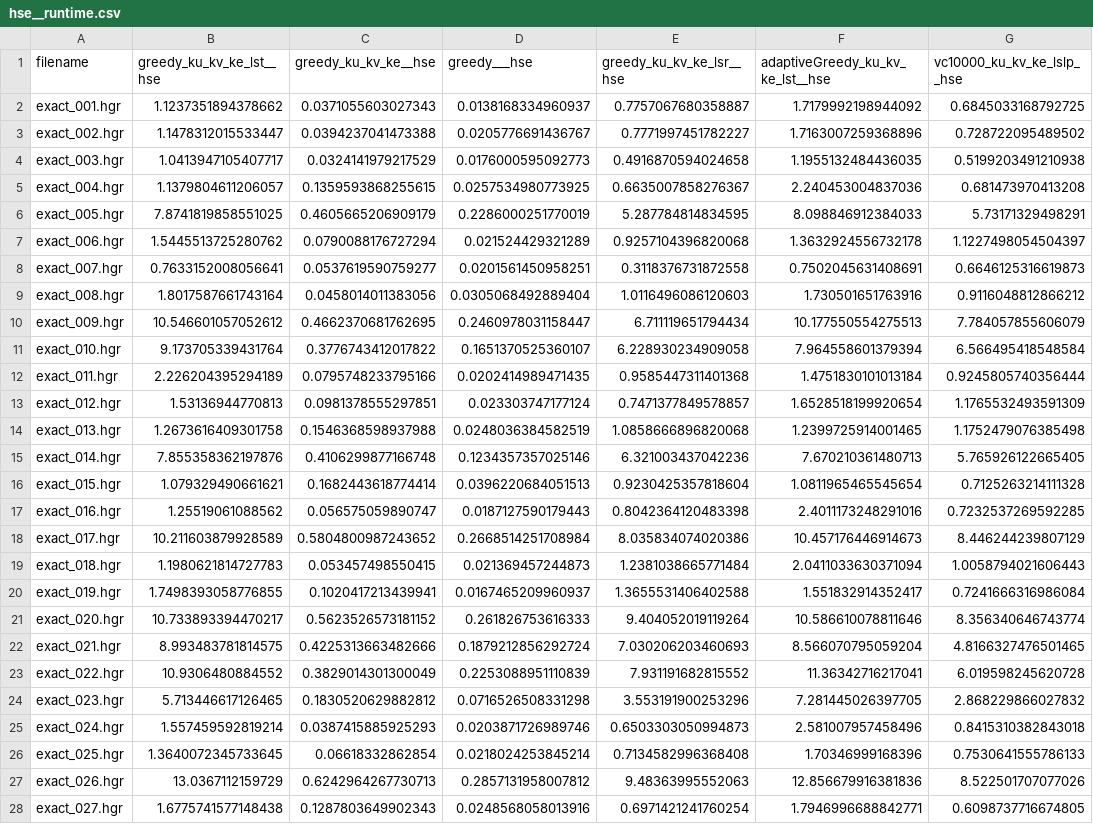
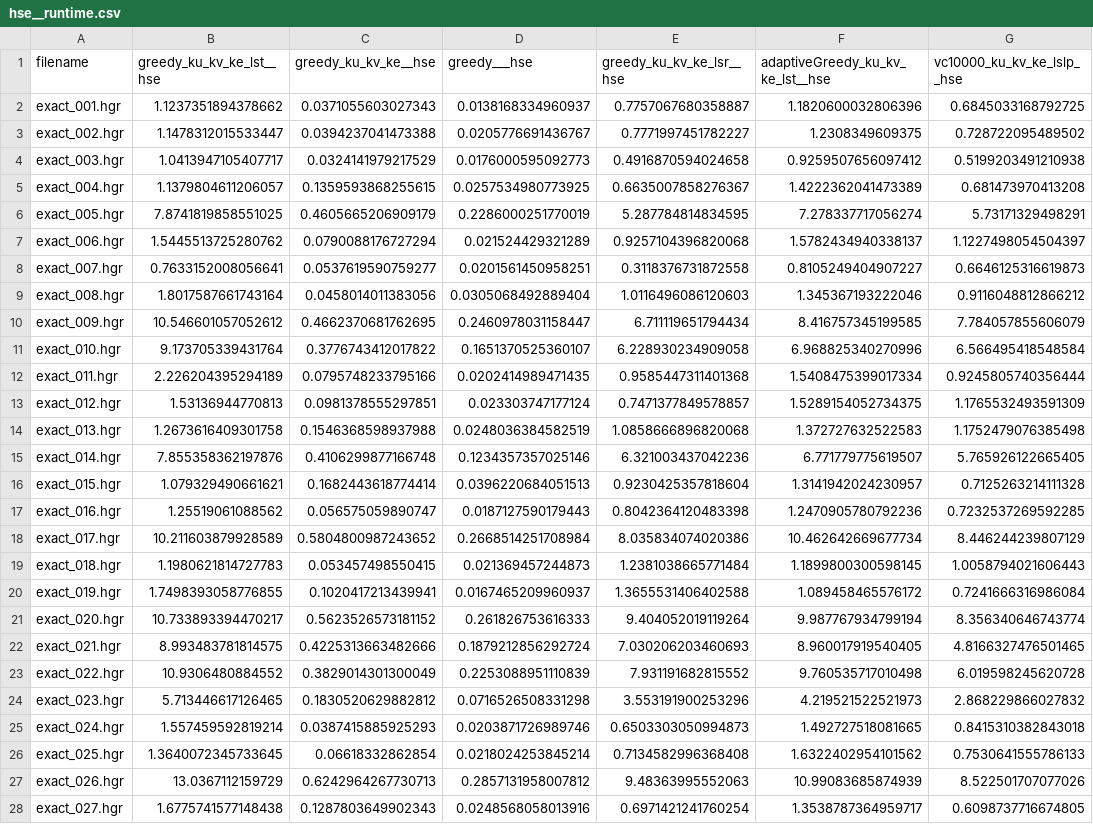
Before and after one commit to ritheus/HeuristicHittingSetSolver, a CSV file: execution_stats/hse__runtime.csv, drawn as a sheet; only a part is shown; the diff covers the shown part only; the diff names each change by its address in the sheet, - before the commit and + after, or states it on an @@ line.

```diff
--- a/execution_stats/hse__runtime.csv
+++ b/execution_stats/hse__runtime.csv
-F2 (adaptiveGreedy_ku_kv_ke_lst__hse): 1.7179992198944092
+F2 (adaptiveGreedy_ku_kv_ke_lst__hse): 1.1820600032806396
-F3 (adaptiveGreedy_ku_kv_ke_lst__hse): 1.7163007259368896
+F3 (adaptiveGreedy_ku_kv_ke_lst__hse): 1.2308349609375
-F4 (adaptiveGreedy_ku_kv_ke_lst__hse): 1.1955132484436035
+F4 (adaptiveGreedy_ku_kv_ke_lst__hse): 0.9259507656097412
-F5 (adaptiveGreedy_ku_kv_ke_lst__hse): 2.240453004837036
+F5 (adaptiveGreedy_ku_kv_ke_lst__hse): 1.4222362041473389
-F6 (adaptiveGreedy_ku_kv_ke_lst__hse): 8.098846912384033
+F6 (adaptiveGreedy_ku_kv_ke_lst__hse): 7.278337717056274
-F7 (adaptiveGreedy_ku_kv_ke_lst__hse): 1.3632924556732178
+F7 (adaptiveGreedy_ku_kv_ke_lst__hse): 1.5782434940338137
-F8 (adaptiveGreedy_ku_kv_ke_lst__hse): 0.7502045631408691
+F8 (adaptiveGreedy_ku_kv_ke_lst__hse): 0.8105249404907227
-F9 (adaptiveGreedy_ku_kv_ke_lst__hse): 1.730501651763916
+F9 (adaptiveGreedy_ku_kv_ke_lst__hse): 1.345367193222046
-F10 (adaptiveGreedy_ku_kv_ke_lst__hse): 10.177550554275513
+F10 (adaptiveGreedy_ku_kv_ke_lst__hse): 8.416757345199585
-F11 (adaptiveGreedy_ku_kv_ke_lst__hse): 7.964558601379394
+F11 (adaptiveGreedy_ku_kv_ke_lst__hse): 6.968825340270996
-F12 (adaptiveGreedy_ku_kv_ke_lst__hse): 1.4751830101013184
+F12 (adaptiveGreedy_ku_kv_ke_lst__hse): 1.5408475399017334
-F13 (adaptiveGreedy_ku_kv_ke_lst__hse): 1.6528518199920654
+F13 (adaptiveGreedy_ku_kv_ke_lst__hse): 1.5289154052734375
-F14 (adaptiveGreedy_ku_kv_ke_lst__hse): 1.2399725914001465
+F14 (adaptiveGreedy_ku_kv_ke_lst__hse): 1.372727632522583
-F15 (adaptiveGreedy_ku_kv_ke_lst__hse): 7.670210361480713
+F15 (adaptiveGreedy_ku_kv_ke_lst__hse): 6.771779775619507
-F16 (adaptiveGreedy_ku_kv_ke_lst__hse): 1.0811965465545654
+F16 (adaptiveGreedy_ku_kv_ke_lst__hse): 1.3141942024230957
-F17 (adaptiveGreedy_ku_kv_ke_lst__hse): 2.4011173248291016
+F17 (adaptiveGreedy_ku_kv_ke_lst__hse): 1.2470905780792236
-F18 (adaptiveGreedy_ku_kv_ke_lst__hse): 10.457176446914673
+F18 (adaptiveGreedy_ku_kv_ke_lst__hse): 10.462642669677734
-F19 (adaptiveGreedy_ku_kv_ke_lst__hse): 2.0411033630371094
+F19 (adaptiveGreedy_ku_kv_ke_lst__hse): 1.1899800300598145
-F20 (adaptiveGreedy_ku_kv_ke_lst__hse): 1.551832914352417
+F20 (adaptiveGreedy_ku_kv_ke_lst__hse): 1.089458465576172
-F21 (adaptiveGreedy_ku_kv_ke_lst__hse): 10.586610078811646
+F21 (adaptiveGreedy_ku_kv_ke_lst__hse): 9.987767934799194
-F22 (adaptiveGreedy_ku_kv_ke_lst__hse): 8.566070795059204
+F22 (adaptiveGreedy_ku_kv_ke_lst__hse): 8.960017919540405
-F23 (adaptiveGreedy_ku_kv_ke_lst__hse): 11.36342716217041
+F23 (adaptiveGreedy_ku_kv_ke_lst__hse): 9.760535717010498
-F24 (adaptiveGreedy_ku_kv_ke_lst__hse): 7.281445026397705
+F24 (adaptiveGreedy_ku_kv_ke_lst__hse): 4.219521522521973
-F25 (adaptiveGreedy_ku_kv_ke_lst__hse): 2.581007957458496
+F25 (adaptiveGreedy_ku_kv_ke_lst__hse): 1.492727518081665
-F26 (adaptiveGreedy_ku_kv_ke_lst__hse): 1.70346999168396
+F26 (adaptiveGreedy_ku_kv_ke_lst__hse): 1.6322402954101562
-F27 (adaptiveGreedy_ku_kv_ke_lst__hse): 12.856679916381836
+F27 (adaptiveGreedy_ku_kv_ke_lst__hse): 10.99083685874939
-F28 (adaptiveGreedy_ku_kv_ke_lst__hse): 1.7946996688842771
+F28 (adaptiveGreedy_ku_kv_ke_lst__hse): 1.3538787364959717
```
Also changed, not shown: 74 edited cells elsewhere in this file, 3 other files.
